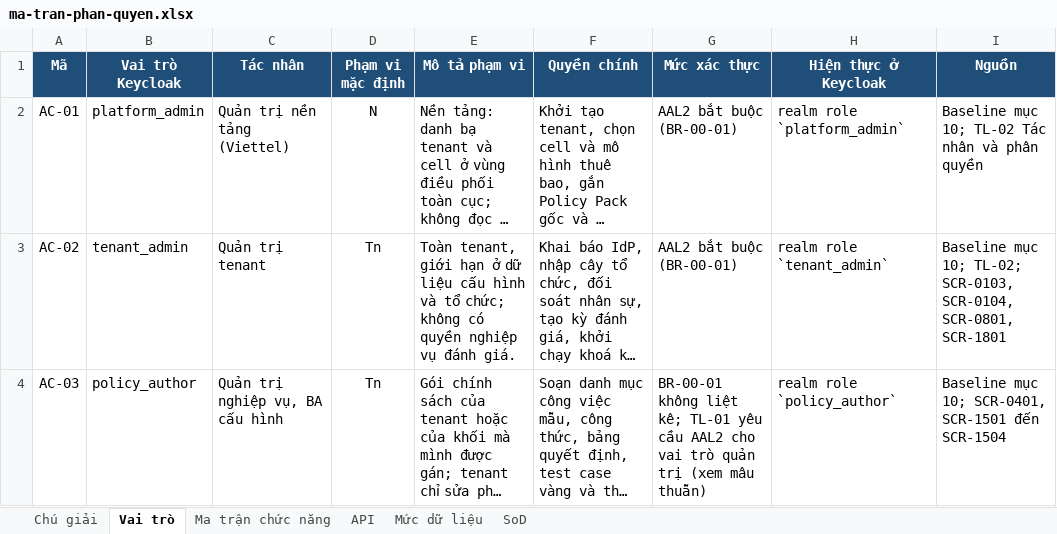
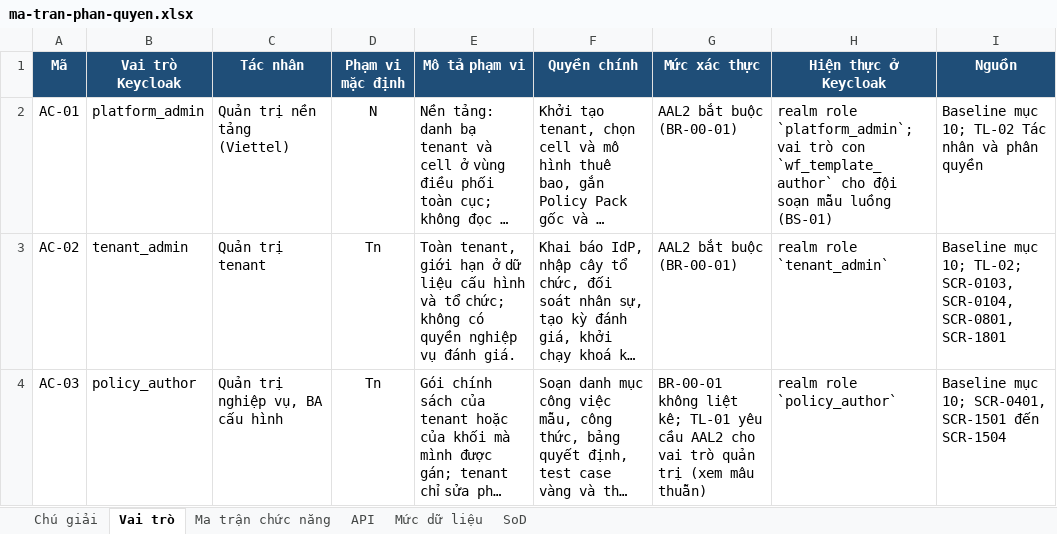
Before and after one commit to caprocute/mission-web, an Excel workbook: docs/phan-quyen/ma-tran-phan-quyen.xlsx, sheet Vai trò, drawn as a sheet; only a part is shown; long unchanged cells end in …; values as stored, in another font and other column widths than the file's, no borders; the diff names each change by its address in the sheet, - before the commit and + after, or states it on an @@ line.

```diff
--- a/docs/phan-quyen/ma-tran-phan-quyen.xlsx (sheet Vai trò)
+++ b/docs/phan-quyen/ma-tran-phan-quyen.xlsx (sheet Vai trò)
-H2 (Hiện thực ở Keycloak): realm role `platform_admin`
+H2 (Hiện thực ở Keycloak): realm role `platform_admin`; vai trò con `wf_template_author` cho đội soạn mẫu luồng (BS-01)
```
Also changed, not shown: sheet Ma trận chức năng, sheet SoD, sheet Chú giải, 6 other files.
